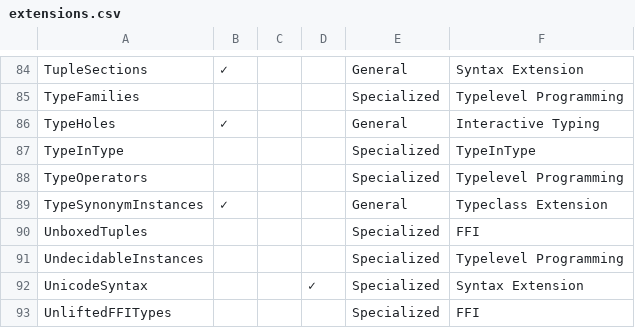
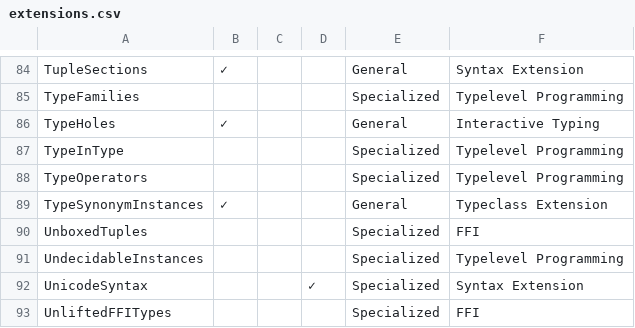
Before and after one commit to sdiehl/wiwinwlh, a CSV file: extensions.csv, drawn as a sheet; only a part is shown, gaps mark what is left out.

```diff
--- a/extensions.csv
+++ b/extensions.csv
@@ -86,3 +86,3 @@ TypeFamilies               ,        ,            ,                , Specialized
 TypeHoles                  , ✓      ,            ,                , General     , Interactive Typing
-TypeInType                 ,        ,            ,                , Specialized , TypeInType
+TypeInType                 ,        ,            ,                , Specialized , Typelevel Programming
 TypeOperators              ,        ,            ,                , Specialized , Typelevel Programming
```
Also changed, not shown: 5 other files.
